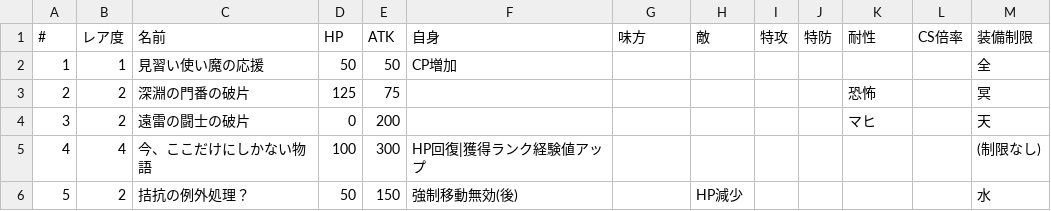
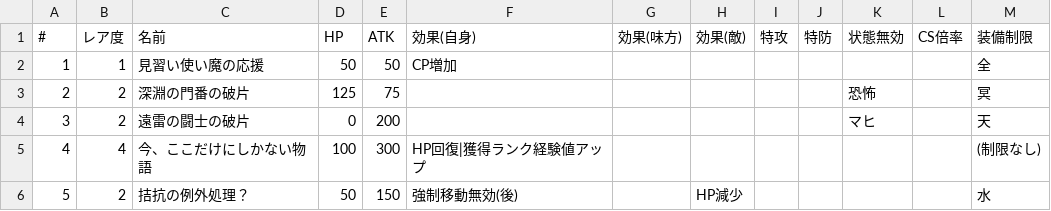
Before and after one commit to 0731gdoh/0731gdoh.github.io, a CSV file: csv/arlist.csv, drawn as a sheet; only a part is shown.

Commit message:
Add files via upload (#94)

```diff
--- a/csv/arlist.csv
+++ b/csv/arlist.csv
@@ -1,2 +1,2 @@
-#,レア度,名前,HP,ATK,自身,味方,敵,特攻,特防,耐性,CS倍率,装備制限
+#,レア度,名前,HP,ATK,効果(自身),効果(味方),効果(敵),特攻,特防,状態無効,CS倍率,装備制限
 1,1,見習い使い魔の応援,50,50,CP増加,,,,,,,全
```
